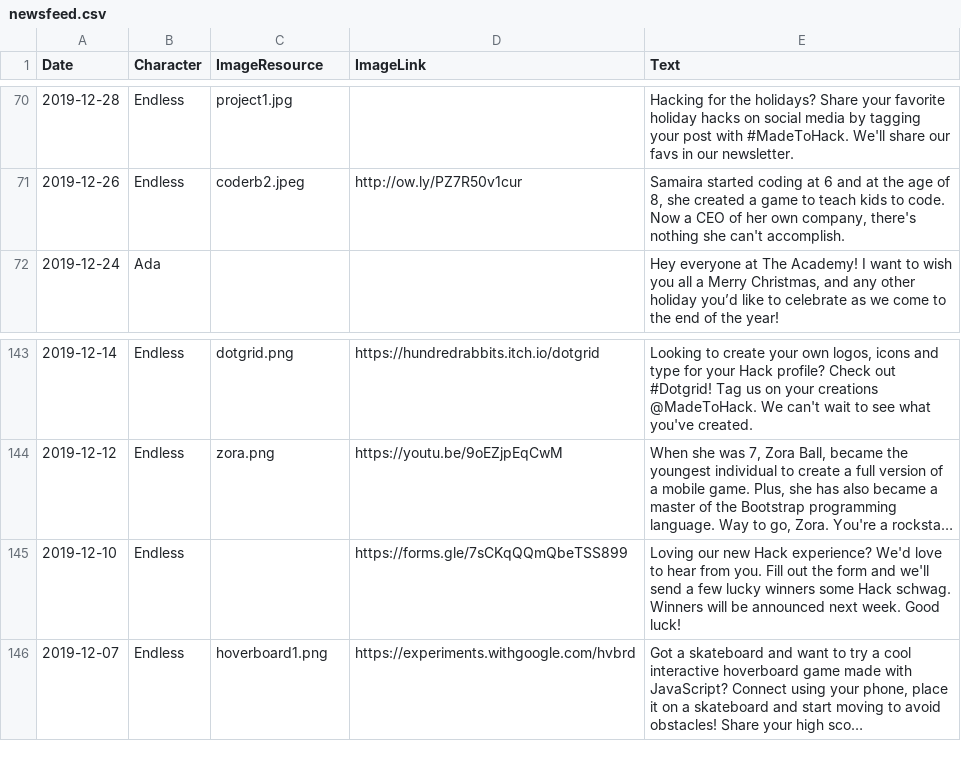
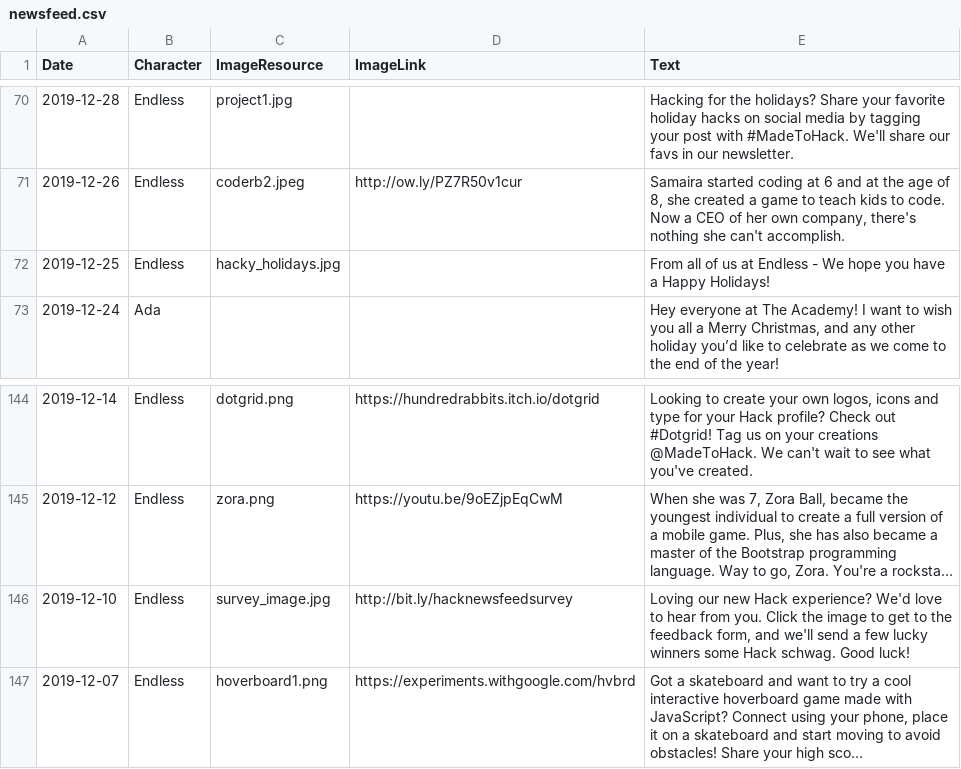
Before and after one commit to endlessm/clubhouse, a CSV file: data/newsfeed/newsfeed.csv, drawn as a sheet; only a part is shown, gaps mark what is left out; long unchanged cells end in …; addresses are those after the commit; the diff names each change by its address in the sheet, - before the commit and + after, or states it on an @@ line.

Commit message:
data: Adding Holiday image and text for newsfeed - Also fixing survey image
https://phabricator.endlessm.com/T28980

```diff
--- a/data/newsfeed/newsfeed.csv
+++ b/data/newsfeed/newsfeed.csv
+row 72: 2019-12-25 | Endless | hacky_holidays.jpg |  | From all of us at Endless - We hope you have a Happy Holidays!
-C146 (ImageResource): (empty)
+C146 (ImageResource): survey_image.jpg
-D146 (ImageLink): https://forms.gle/7sCKqQQmQbeTSS899
+D146 (ImageLink): http://bit.ly/hacknewsfeedsurvey
-E146 (Text): …from you. Fill out the form and we'll send a few lucky winners some Hack schwag. Winners will be announced next week. Good luck!
+E146 (Text): …from you. Click the image to get to the feedback form, and we'll send a few lucky winners some Hack schwag. Good luck!
```
Also changed, not shown: 2 other files.
